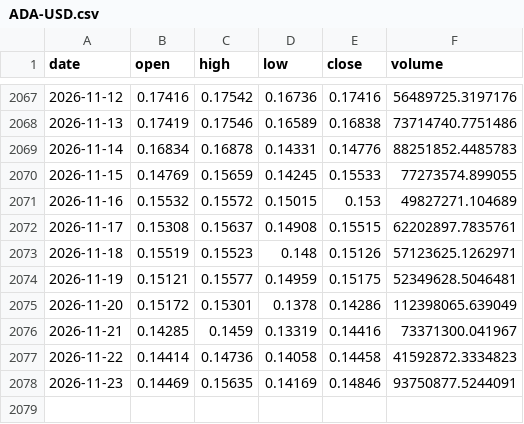
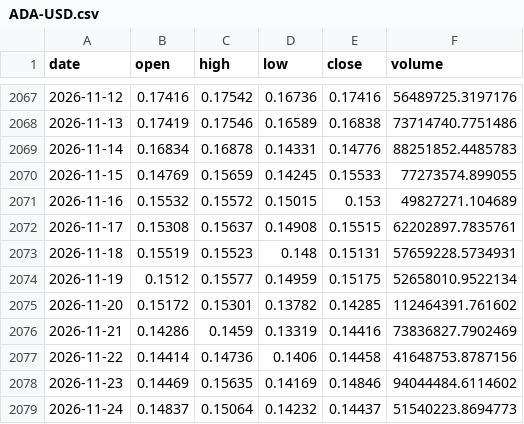
Before and after one commit to dmhenke/Crypto_Tracking_Fun, a CSV file: data/ADA-USD.csv, drawn as a sheet; only a part is shown, gaps mark what is left out.

```diff
--- a/data/ADA-USD.csv
+++ b/data/ADA-USD.csv
@@ -2072,7 +2072,8 @@
 2026-11-17,0.15308,0.15637,0.14908,0.15515,62202897.7835761
-2026-11-18,0.15519,0.15523,0.148,0.15126,57123625.1262971
-2026-11-19,0.15121,0.15577,0.14959,0.15175,52349628.5046481
-2026-11-20,0.15172,0.15301,0.1378,0.14286,112398065.639049
-2026-11-21,0.14285,0.1459,0.13319,0.14416,73371300.041967
-2026-11-22,0.14414,0.14736,0.14058,0.14458,41592872.3334823
-2026-11-23,0.14469,0.15635,0.14169,0.14846,93750877.5244091
+2026-11-18,0.15519,0.15523,0.148,0.15131,57659228.5734931
+2026-11-19,0.1512,0.15577,0.14959,0.15175,52658010.9522134
+2026-11-20,0.15172,0.15301,0.13782,0.14285,112464391.761602
+2026-11-21,0.14286,0.1459,0.13319,0.14416,73836827.7902469
+2026-11-22,0.14414,0.14736,0.1406,0.14458,41648753.8787156
+2026-11-23,0.14469,0.15635,0.14169,0.14846,94044484.6114602
+2026-11-24,0.14837,0.15064,0.14232,0.14437,51540223.8694773
```
Also changed, not shown: data/BTC-USD.csv, data/ETH-USD.csv, 9 other files.
